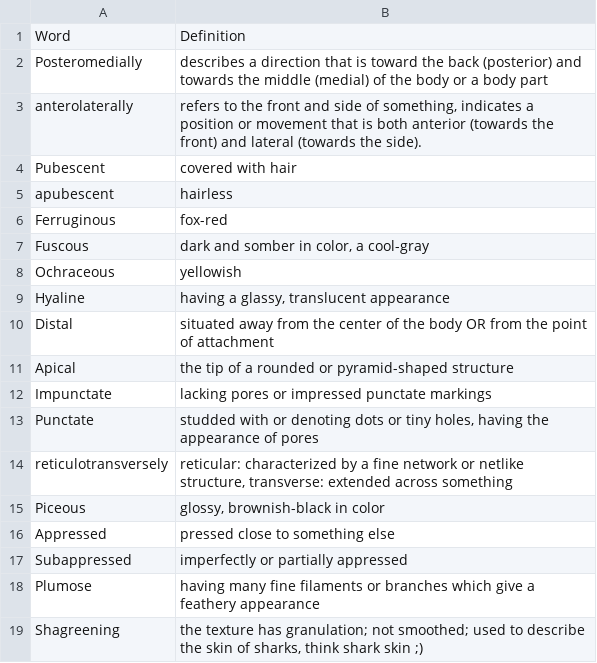
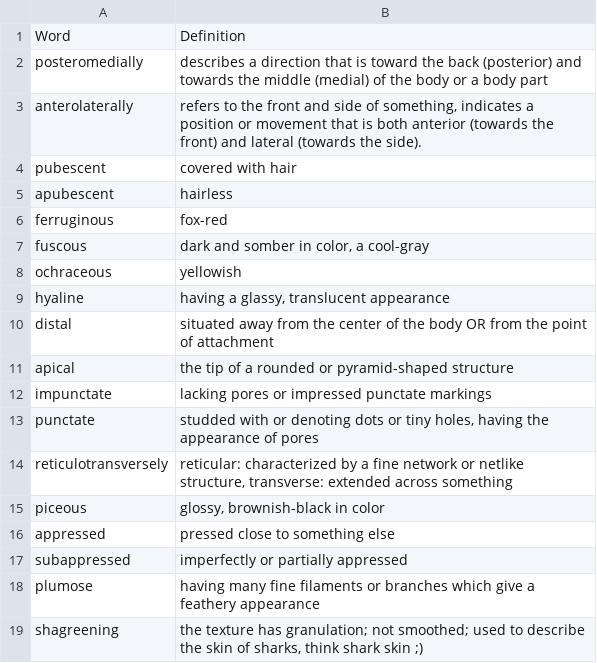
Before and after one commit to kaionaa/LaBerge-Key-Shiny, a CSV file: LaBerge Shiny Glossary Dataset.csv, drawn as a sheet; the diff names each change by its address in the sheet, - before the commit and + after, or states it on an @@ line.

Commit message:
Update LaBerge Shiny Glossary Dataset.csv

```diff
--- a/LaBerge Shiny Glossary Dataset.csv
+++ b/LaBerge Shiny Glossary Dataset.csv
-A2: Posteromedially
+A2: posteromedially
-A4: Pubescent
+A4: pubescent
-A6: Ferruginous
+A6: ferruginous
-A7: Fuscous
+A7: fuscous
-A8: Ochraceous
+A8: ochraceous
-A9: Hyaline
+A9: hyaline
-A10: Distal
+A10: distal
-A11: Apical
+A11: apical
-A12: Impunctate
+A12: impunctate
-A13: Punctate
+A13: punctate
-A15: Piceous
+A15: piceous
-A16: Appressed
+A16: appressed
-A17: Subappressed
+A17: subappressed
-A18: Plumose
+A18: plumose
-A19: Shagreening
+A19: shagreening
```
